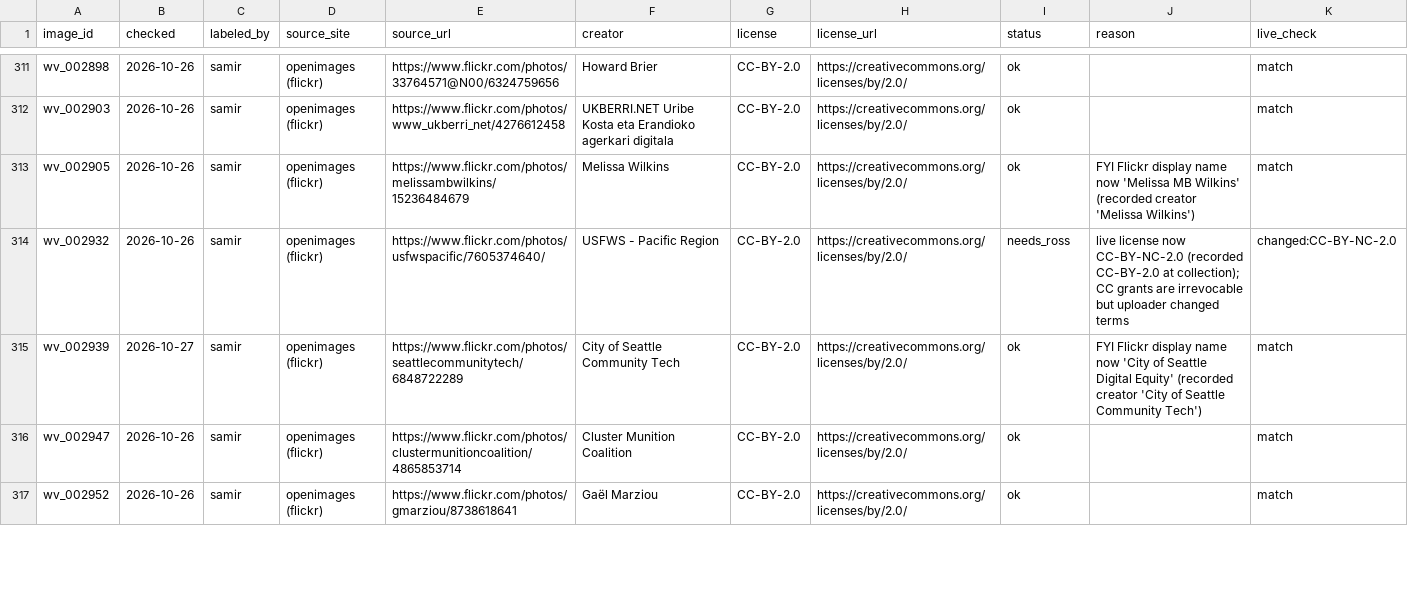
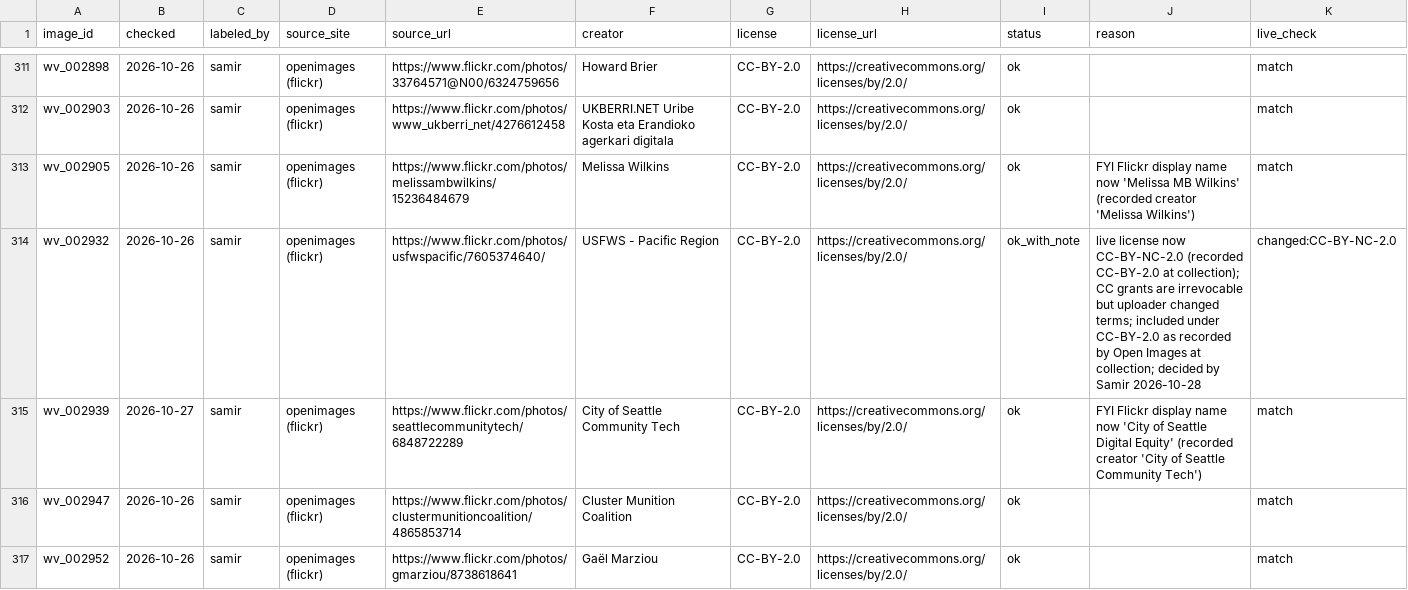
Before and after one commit to Mi3-Lab/MAID, a CSV file: data/license_audit_v2.csv, drawn as a sheet; only a part is shown, gaps mark what is left out; the diff covers the shown part only.

Commit message:
License audit: include 9 needs_ross images as ok_with_note (CC-BY-2.0 as recorded by Open Images at collection; decided by Samir 2026-10-28)

```diff
--- a/data/license_audit_v2.csv
+++ b/data/license_audit_v2.csv
@@ -313,3 +313,3 @@ wv_002903,2026-10-26,samir,openimages (flickr),https://www.flickr.com/photos/www
 wv_002905,2026-10-26,samir,openimages (flickr),https://www.flickr.com/photos/melissambwilkins/15236484679,Melissa Wilkins,CC-BY-2.0,https://creativecommons.org/licenses/by/2.0/,ok,FYI Flickr display name now 'Melissa MB Wilkins' (recorded creator 'Melissa Wilkins'),match
-wv_002932,2026-10-26,samir,openimages (flickr),https://www.flickr.com/photos/usfwspacific/7605374640/,USFWS - Pacific Region,CC-BY-2.0,https://creativecommons.org/licenses/by/2.0/,needs_ross,live license now CC-BY-NC-2.0 (recorded CC-BY-2.0 at collection); CC grants are irrevocable but uploader changed terms,changed:CC-BY-NC-2.0
+wv_002932,2026-10-26,samir,openimages (flickr),https://www.flickr.com/photos/usfwspacific/7605374640/,USFWS - Pacific Region,CC-BY-2.0,https://creativecommons.org/licenses/by/2.0/,ok_with_note,live license now CC-BY-NC-2.0 (recorded CC-BY-2.0 at collection); CC grants are irrevocable but uploader changed terms; included under CC-BY-2.0 as recorded by Open Images at collection; decided by Samir 2026-10-28,changed:CC-BY-NC-2.0
 wv_002939,2026-10-27,samir,openimages (flickr),https://www.flickr.com/photos/seattlecommunitytech/6848722289,City of Seattle Community Tech,CC-BY-2.0,https://creativecommons.org/licenses/by/2.0/,ok,FYI Flickr display name now 'City of Seattle Digital Equity' (recorded creator 'City of Seattle Community Tech'),match
```
Also changed, not shown: 16 edited cells elsewhere in this file.
